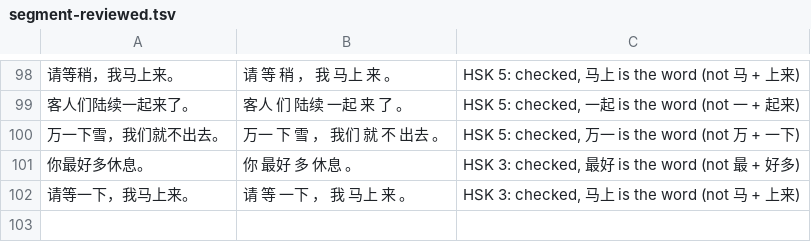
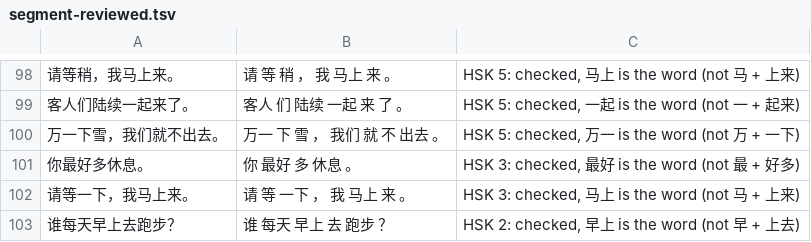
Before and after one commit to alvinyu20/hsk-path, a TSV file: content/segment-reviewed.tsv, drawn as a sheet; only a part is shown, gaps mark what is left out; the diff names each change by its address in the sheet, - before the commit and + after, or states it on an @@ line.

```diff
--- a/content/segment-reviewed.tsv
+++ b/content/segment-reviewed.tsv
+row 103: 谁每天早上去跑步？ | 谁 每天 早上 去 跑步 ？ | HSK 2: checked, 早上 is the word (not 早 + 上去)
```
Also changed, not shown: content/check-waivers.tsv, 34 other files.
